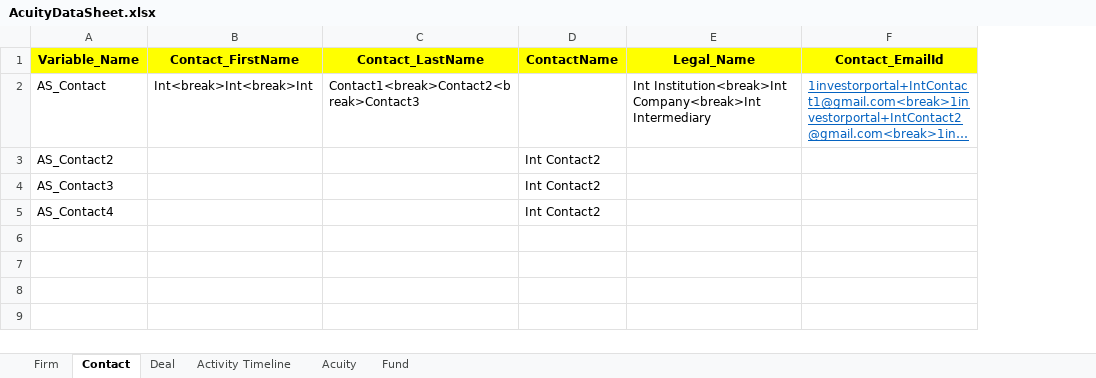
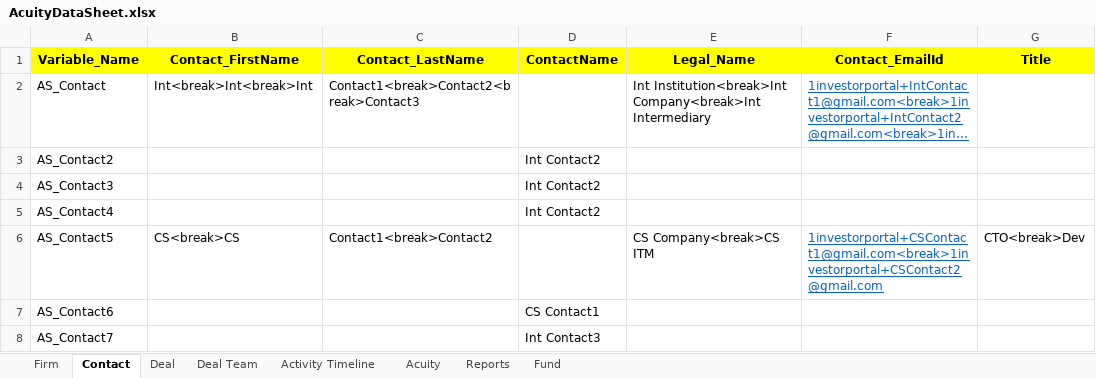
Before and after one commit to NitinNavatar/PE4.7, an Excel workbook: AcuityDataSheet.xlsx, sheet Contact, drawn as a sheet; long unchanged cells end in …; values as stored, in another font and other column widths than the file's, no borders; the diff names each change by its address in the sheet, - before the commit and + after, or states it on an @@ line.

```diff
--- a/AcuityDataSheet.xlsx (sheet Contact)
+++ b/AcuityDataSheet.xlsx (sheet Contact)
+sheet tab: Deal Team
+sheet tab: Reports
+column G (Title), empty
+row 6: AS_Contact5 | CS<break>CS | Contact1<break>Contact2 |  | CS Company<break>CS ITM | 1investorportal+CSContact1@gmail.com<break>1investorportal+CSContact2@gmail.com | CTO<break>Dev
+row 7: AS_Contact6 |  |  | CS Contact1
+row 8: AS_Contact7 |  |  | Int Contact3
```
Also changed, not shown: sheet Activity Timeline, sheet Firm, sheet Acuity, sheet Deal, TestCases.xlsx, 1 other file.
